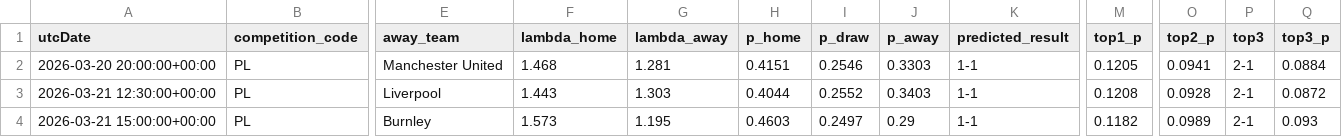
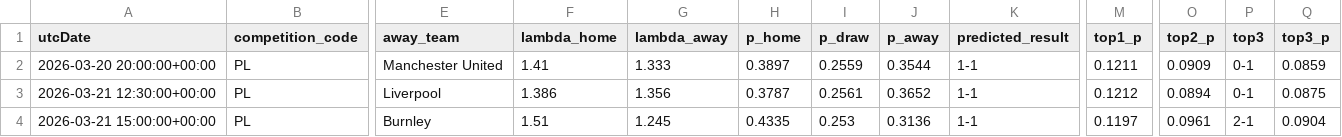
Before and after one commit to AllanGraver/Premier-League-Predictor, a CSV file: data/predictions.csv, drawn as a sheet; only a part is shown, gaps mark what is left out; the diff covers the shown part only; the diff names each change by its address in the sheet, - before the commit and + after, or states it on an @@ line.

```diff
--- a/data/predictions.csv
+++ b/data/predictions.csv
-F2 (lambda_home): 1.468
+F2 (lambda_home): 1.41
-G2 (lambda_away): 1.281
+G2 (lambda_away): 1.333
-H2 (p_home): 0.4151
+H2 (p_home): 0.3897
-I2 (p_draw): 0.2546
+I2 (p_draw): 0.2559
-J2 (p_away): 0.3303
+J2 (p_away): 0.3544
-M2 (top1_p): 0.1205
+M2 (top1_p): 0.1211
-O2 (top2_p): 0.0941
+O2 (top2_p): 0.0909
-P2:P3 (top3): 2-1
+P2:P3 (top3): 0-1
-Q2 (top3_p): 0.0884
+Q2 (top3_p): 0.0859
-F3 (lambda_home): 1.443
+F3 (lambda_home): 1.386
-G3 (lambda_away): 1.303
+G3 (lambda_away): 1.356
-H3 (p_home): 0.4044
+H3 (p_home): 0.3787
-I3 (p_draw): 0.2552
+I3 (p_draw): 0.2561
-J3 (p_away): 0.3403
+J3 (p_away): 0.3652
-M3 (top1_p): 0.1208
+M3 (top1_p): 0.1212
-O3 (top2_p): 0.0928
+O3 (top2_p): 0.0894
-Q3 (top3_p): 0.0872
+Q3 (top3_p): 0.0875
-F4 (lambda_home): 1.573
+F4 (lambda_home): 1.51
-G4 (lambda_away): 1.195
+G4 (lambda_away): 1.245
-H4 (p_home): 0.4603
+H4 (p_home): 0.4335
-I4 (p_draw): 0.2497
+I4 (p_draw): 0.253
-J4 (p_away): 0.29
+J4 (p_away): 0.3136
-M4 (top1_p): 0.1182
+M4 (top1_p): 0.1197
-O4 (top2_p): 0.0989
+O4 (top2_p): 0.0961
-Q4 (top3_p): 0.093
+Q4 (top3_p): 0.0904
```
Also changed, not shown: 43 edited cells elsewhere in this file, data/xgelo_ratings.csv, 1 other file.
